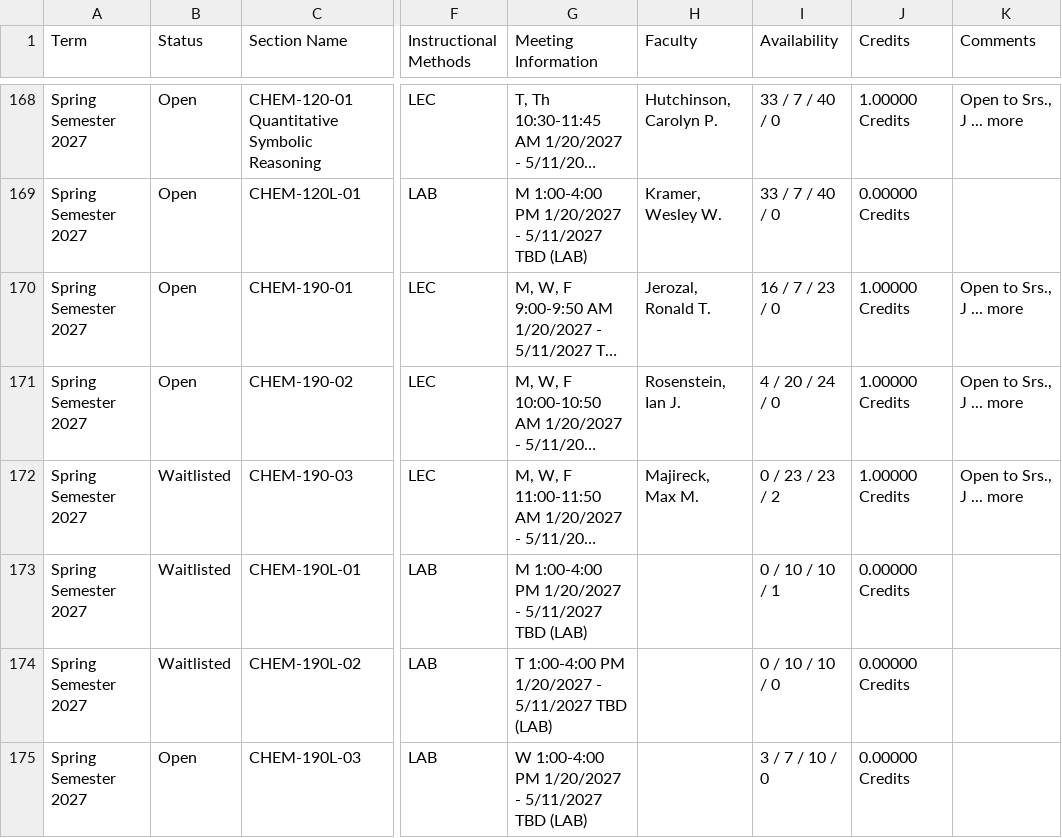
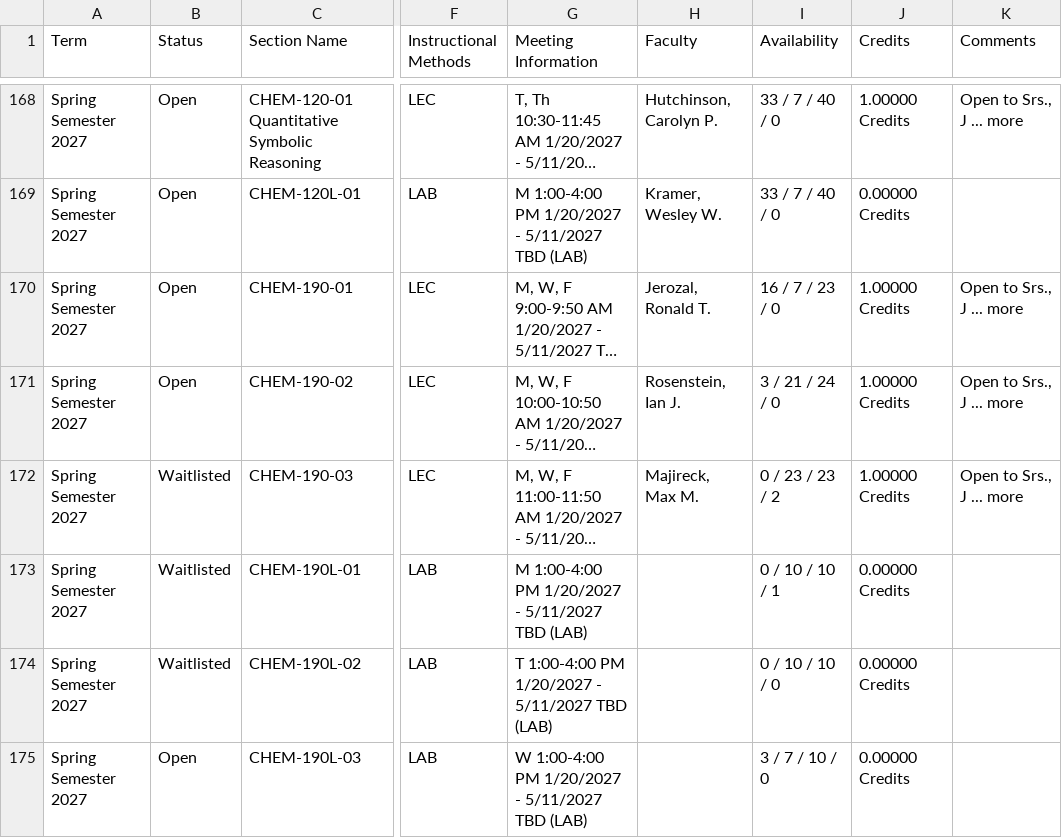
Before and after one commit to vivarose/Colleague_self_service, a CSV file: colls-prod-export.csv, drawn as a sheet; only a part is shown, gaps mark what is left out; long unchanged cells end in …; the diff covers the shown part only; the diff names each change by its address in the sheet, - before the commit and + after, or states it on an @@ line.

```diff
--- a/colls-prod-export.csv
+++ b/colls-prod-export.csv
-I171 (Availability): 4 / 20 / 24 / 0
+I171 (Availability): 3 / 21 / 24 / 0
```
Also changed, not shown: 58 edited cells elsewhere in this file, merged_course_schedule.csv, 3 other files.
